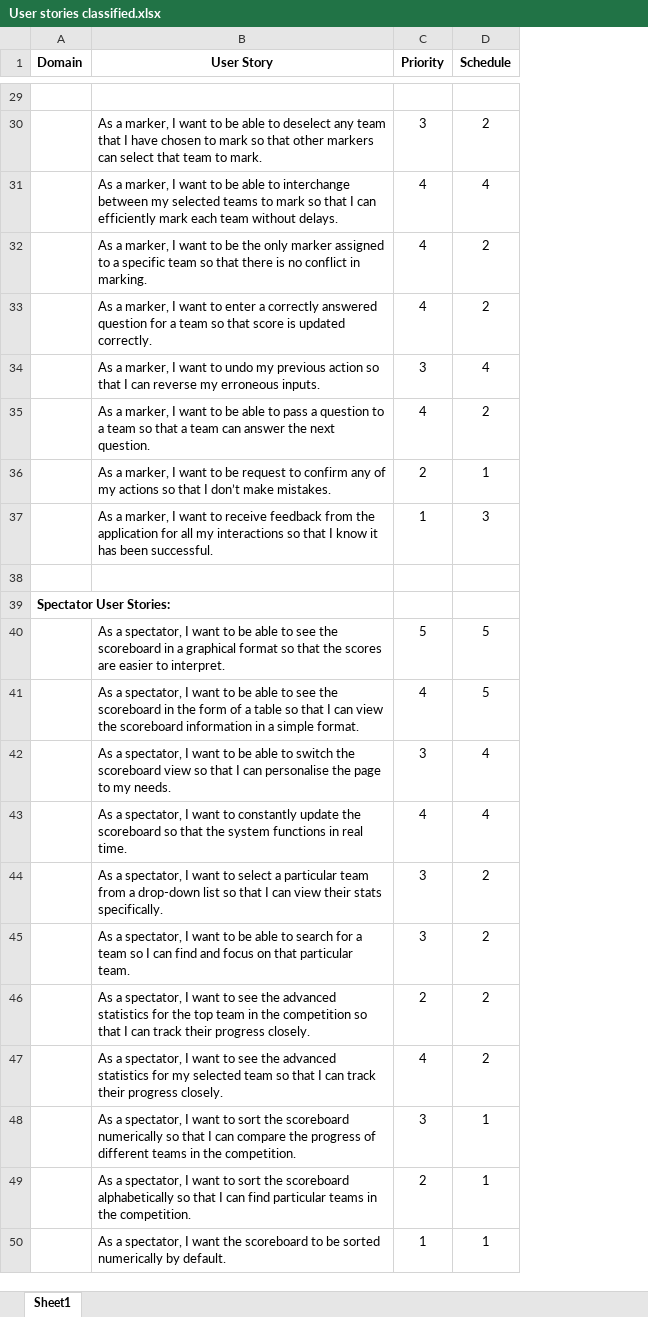
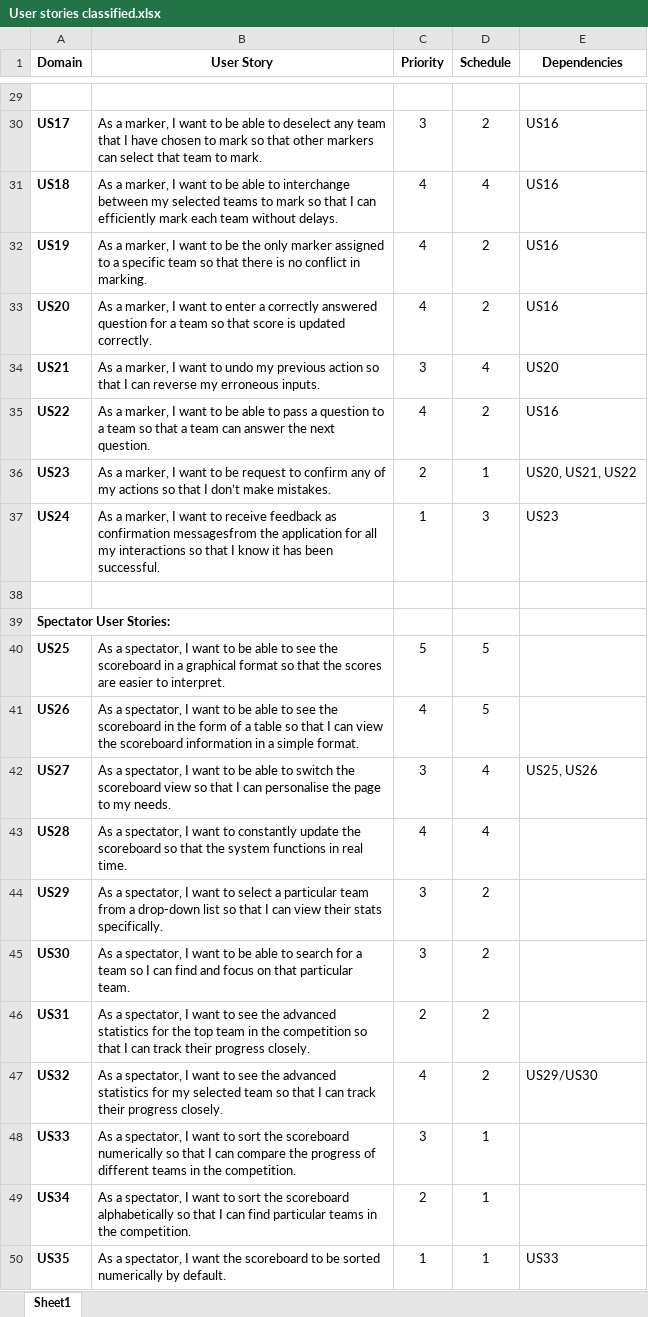
Before and after one commit to Real-Time-Scoreboard/R-D-AUT-Mathex-Real-Time-Online-Scoreboard, an Excel workbook: DomainsModel/User stories classified.xlsx, sheet Sheet1, drawn as a sheet; only a part is shown, gaps mark what is left out; values as stored, in another font and other column widths than the file's, no borders; the diff covers the shown part only; the diff names each change by its address in the sheet, - before the commit and + after, or states it on an @@ line.

Commit message:
Added dependencies and key for each user story in User stories classified.xlsx Some minor grammar edits as well

```diff
--- a/DomainsModel/User stories classified.xlsx (sheet Sheet1)
+++ b/DomainsModel/User stories classified.xlsx (sheet Sheet1)
+column E (Dependencies), rows 30-50: US16 | US16 | US16 | US16 | US20 | US16 | US20, US21, US22 | US23 |  |  |  |  | US25, US26 |  |  |  |  | US29/US30 |  |  | US33
-A30 (Domain): (empty)
+A30 (Domain): US17
-A31 (Domain): (empty)
+A31 (Domain): US18
-A32 (Domain): (empty)
+A32 (Domain): US19
-A33 (Domain): (empty)
+A33 (Domain): US20
-A34 (Domain): (empty)
+A34 (Domain): US21
-A35 (Domain): (empty)
+A35 (Domain): US22
-A36 (Domain): (empty)
+A36 (Domain): US23
-A37 (Domain): (empty)
+A37 (Domain): US24
-B37 (User Story): …receive feedback from the application…
+B37 (User Story): …receive feedback as confirmation messagesfrom the application…
-A40 (Domain): (empty)
+A40 (Domain): US25
-A41 (Domain): (empty)
+A41 (Domain): US26
-A42 (Domain): (empty)
+A42 (Domain): US27
-A43 (Domain): (empty)
+A43 (Domain): US28
-A44 (Domain): (empty)
+A44 (Domain): US29
-A45 (Domain): (empty)
+A45 (Domain): US30
-A46 (Domain): (empty)
+A46 (Domain): US31
-A47 (Domain): (empty)
+A47 (Domain): US32
-A48 (Domain): (empty)
+A48 (Domain): US33
-A49 (Domain): (empty)
+A49 (Domain): US34
-A50 (Domain): (empty)
+A50 (Domain): US35
```
Also changed, not shown: 19 edited cells elsewhere in this sheet.
